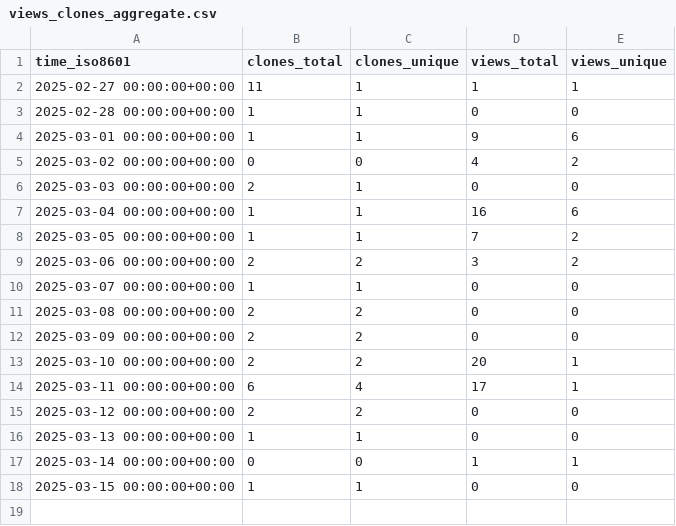
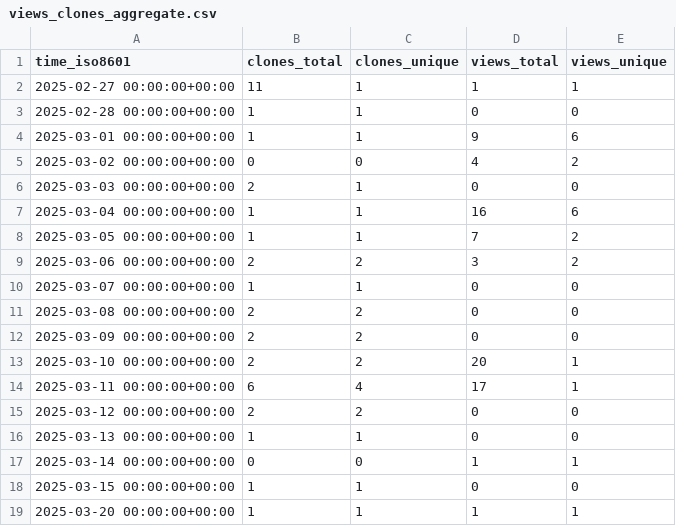
Before and after one commit to njjetha/github-traffic, a CSV file: quic/hexagonMVM/ghrs-data/views_clones_aggregate.csv, drawn as a sheet; the diff names each change by its address in the sheet, - before the commit and + after, or states it on an @@ line.

```diff
--- a/quic/hexagonMVM/ghrs-data/views_clones_aggregate.csv
+++ b/quic/hexagonMVM/ghrs-data/views_clones_aggregate.csv
+row 19: 2025-03-20 00:00:00+00:00 | 1 | 1 | 1 | 1
```
Also changed, not shown: 1 other file.
